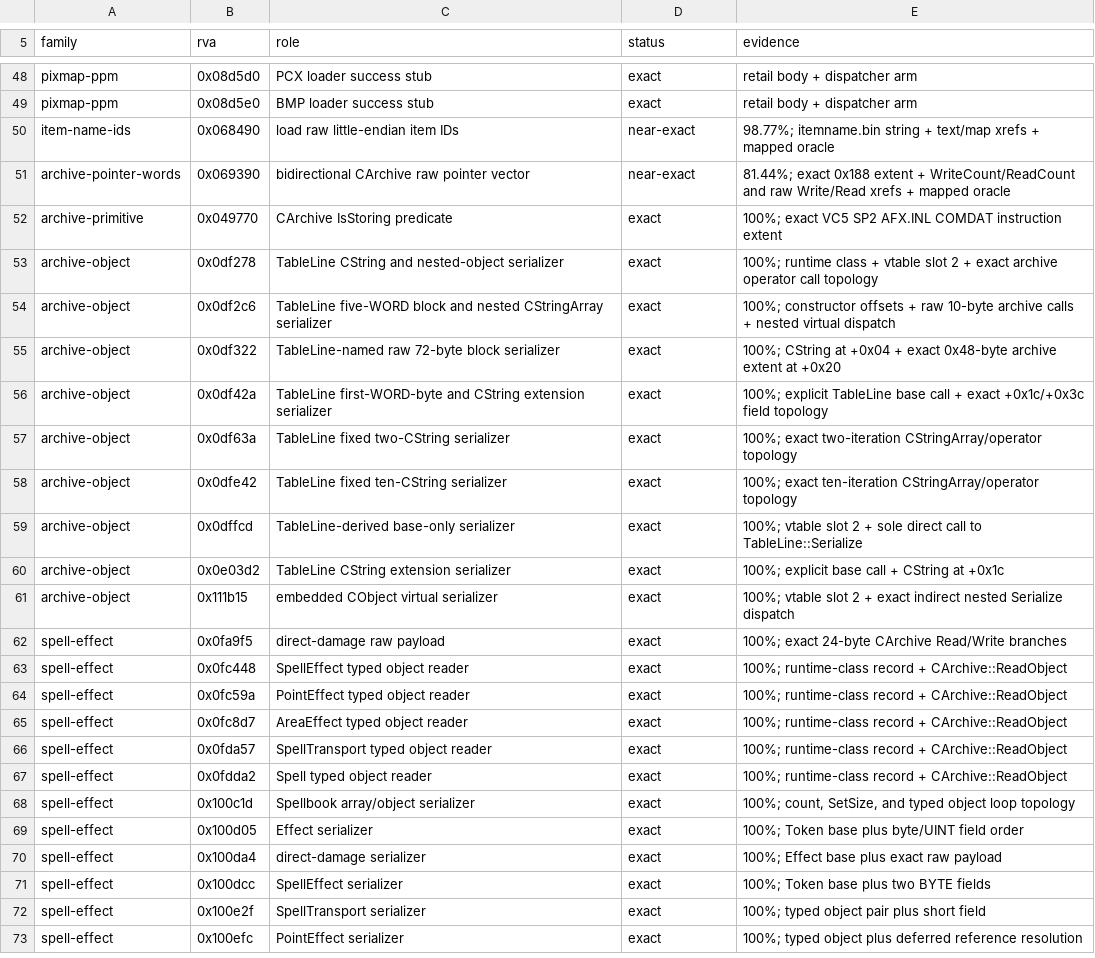
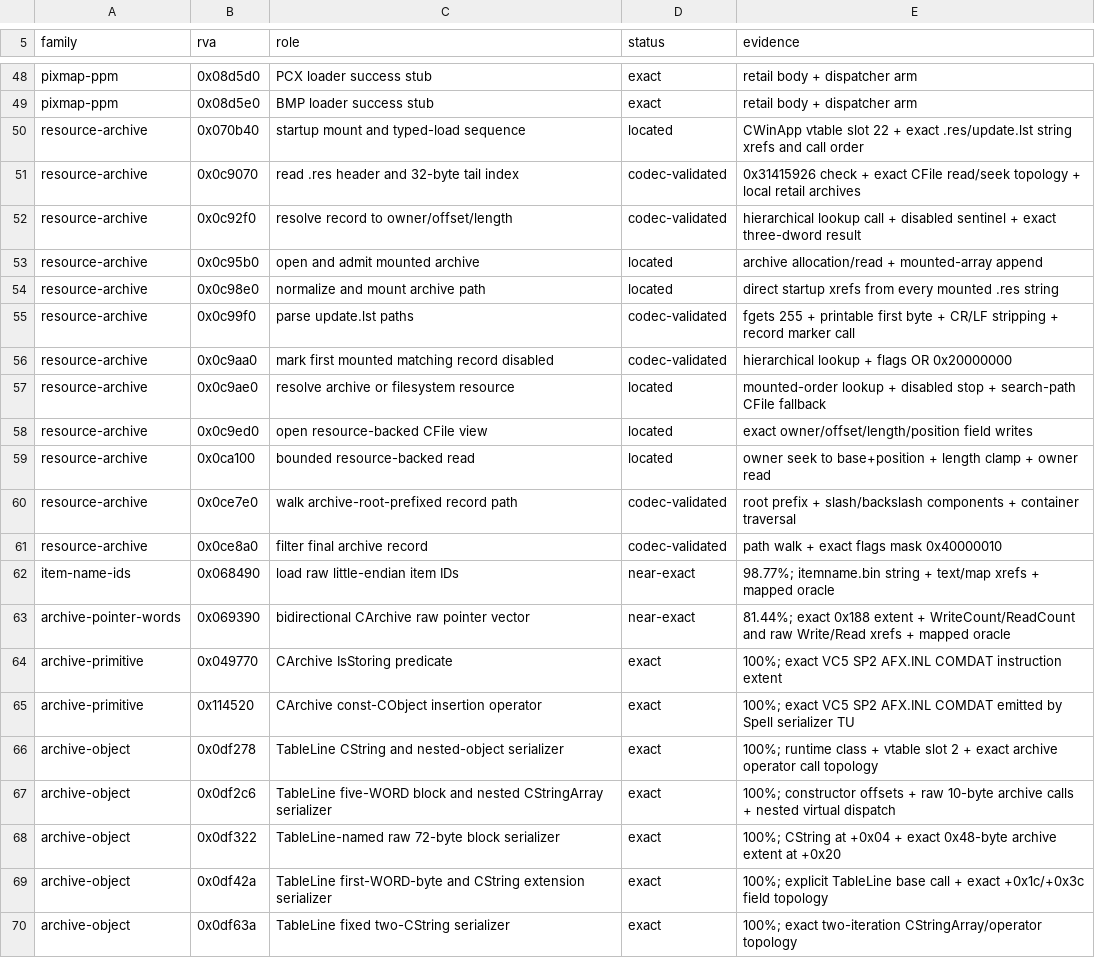
Before and after one commit to sushi-shi/rom1-decomp, a TSV file: config/retail/serde.tsv, drawn as a sheet; only a part is shown, gaps mark what is left out; the shorter side is filled out with more unchanged rows.

Commit message:
Decode startup resource archives

```diff
--- a/config/retail/serde.tsv
+++ b/config/retail/serde.tsv
@@ -49,2 +49,14 @@ pixmap-ppm	0x08d5d0	PCX loader success stub	exact	retail body + dispatcher arm
 pixmap-ppm	0x08d5e0	BMP loader success stub	exact	retail body + dispatcher arm
+resource-archive	0x070b40	startup mount and typed-load sequence	located	CWinApp vtable slot 22 + exact .res/update.lst string xrefs and call order
+resource-archive	0x0c9070	read .res header and 32-byte tail index	codec-validated	0x31415926 check + exact CFile read/seek topology + local retail archives
+resource-archive	0x0c92f0	resolve record to owner/offset/length	codec-validated	hierarchical lookup call + disabled sentinel + exact three-dword result
+resource-archive	0x0c95b0	open and admit mounted archive	located	archive allocation/read + mounted-array append
+resource-archive	0x0c98e0	normalize and mount archive path	located	direct startup xrefs from every mounted .res string
+resource-archive	0x0c99f0	parse update.lst paths	codec-validated	fgets 255 + printable first byte + CR/LF stripping + record marker call
+resource-archive	0x0c9aa0	mark first mounted matching record disabled	codec-validated	hierarchical lookup + flags OR 0x20000000
+resource-archive	0x0c9ae0	resolve archive or filesystem resource	located	mounted-order lookup + disabled stop + search-path CFile fallback
+resource-archive	0x0c9ed0	open resource-backed CFile view	located	exact owner/offset/length/position field writes
+resource-archive	0x0ca100	bounded resource-backed read	located	owner seek to base+position + length clamp + owner read
+resource-archive	0x0ce7e0	walk archive-root-prefixed record path	codec-validated	root prefix + slash/backslash components + container traversal
+resource-archive	0x0ce8a0	filter final archive record	codec-validated	path walk + exact flags mask 0x40000010
 item-name-ids	0x068490	load raw little-endian item IDs	near-exact	98.77%; itemname.bin string + text/map xrefs + mapped oracle
@@ -52,2 +64,3 @@ archive-pointer-words	0x069390	bidirectional CArchive raw pointer vector	near-ex
 archive-primitive	0x049770	CArchive IsStoring predicate	exact	100%; exact VC5 SP2 AFX.INL COMDAT instruction extent
+archive-primitive	0x114520	CArchive const-CObject insertion operator	exact	100%; exact VC5 SP2 AFX.INL COMDAT emitted by Spell serializer TU
 archive-object	0x0df278	TableLine CString and nested-object serializer	exact	100%; runtime class + vtable slot 2 + exact archive operator call topology
```
Also changed, not shown: config/gruntz_parity.tsv, config/retail/serde_candidates.tsv, 5 other files.
